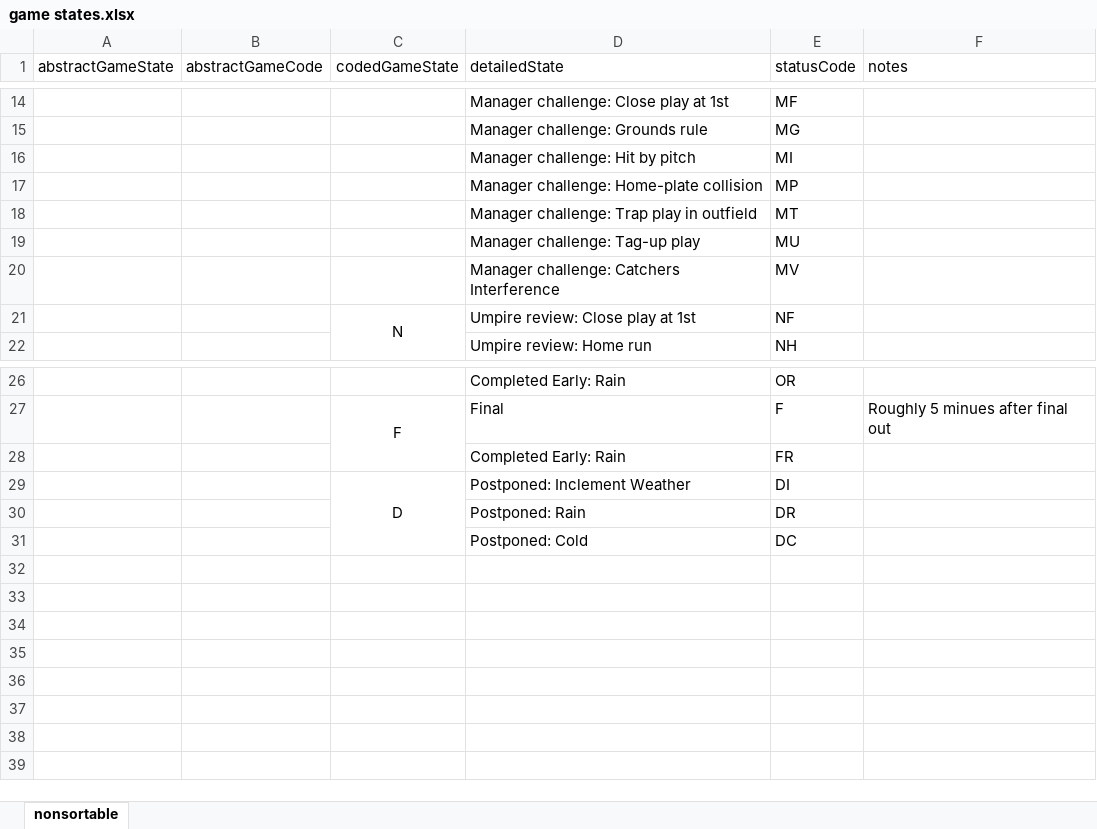
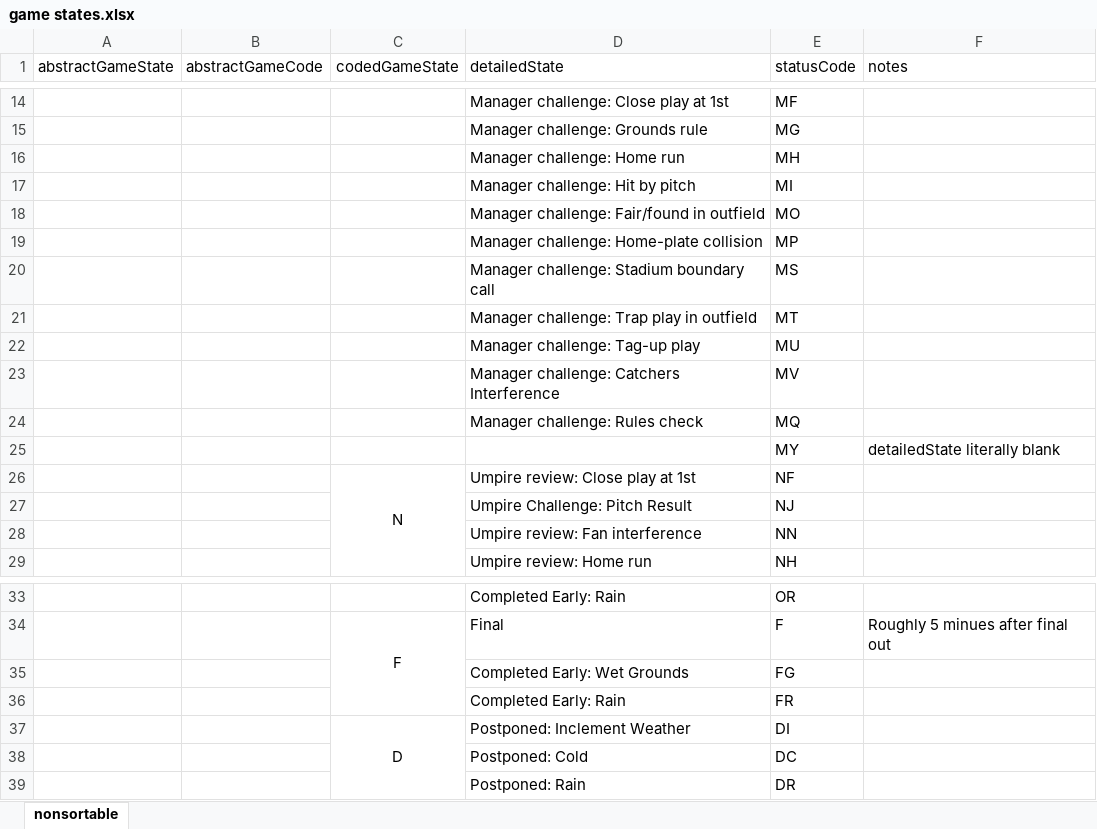
Before and after one commit to oneping-1/at_bat, an Excel workbook: csv/game states.xlsx, sheet nonsortable, drawn as a sheet; only a part is shown, gaps mark what is left out; values as stored, in another font and other column widths than the file's, no borders; the diff names each change by its address in the sheet, - before the commit and + after, or states it on an @@ line.

```diff
--- a/csv/game states.xlsx (sheet nonsortable)
+++ b/csv/game states.xlsx (sheet nonsortable)
+row 16:  |  |  | Manager challenge: Home run | MH
+row 18:  |  |  | Manager challenge: Fair/found in outfield | MO
+row 20:  |  |  | Manager challenge: Stadium boundary call | MS
+row 24:  |  |  | Manager challenge: Rules check | MQ
+row 25:  |  |  |  | MY | detailedState literally blank
+row 27:  |  |  | Umpire Challenge: Pitch Result | NJ
+row 28:  |  |  | Umpire review: Fan interference | NN
+row 35:  |  |  | Completed Early: Wet Grounds | FG
@@ row 31 moved to row 38: Postponed: Cold @@
```
Also changed, not shown: 3 other files.
